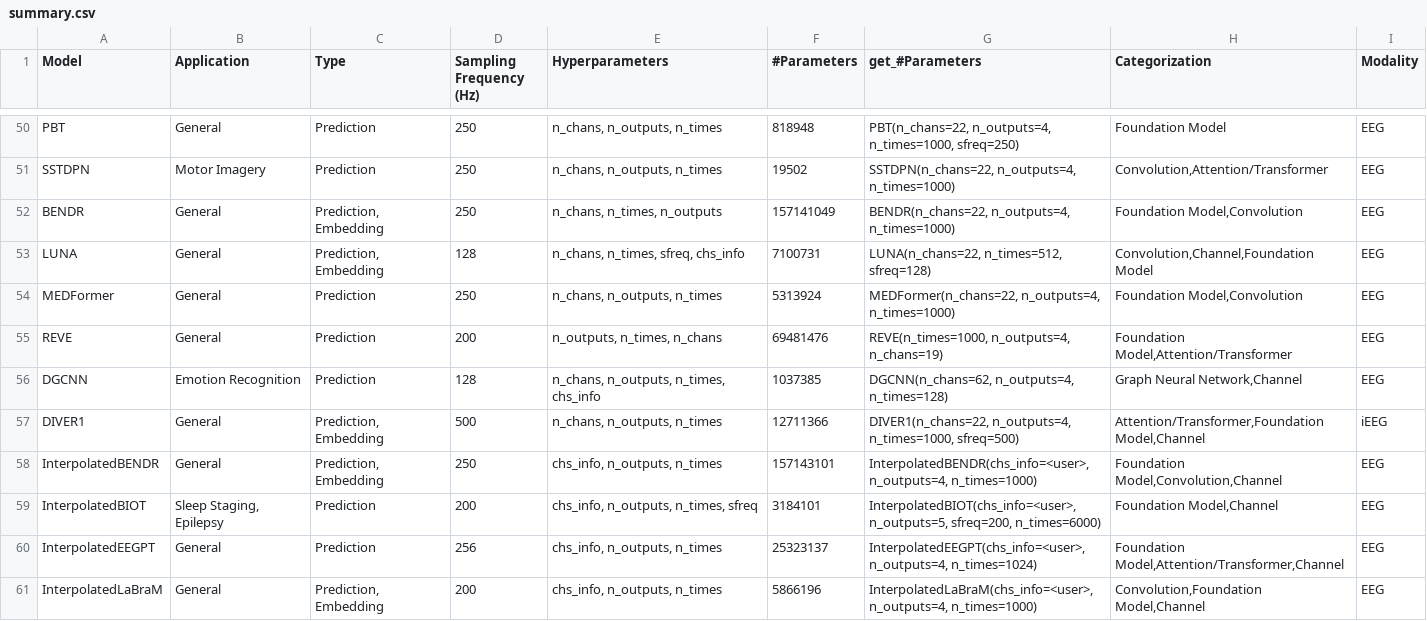
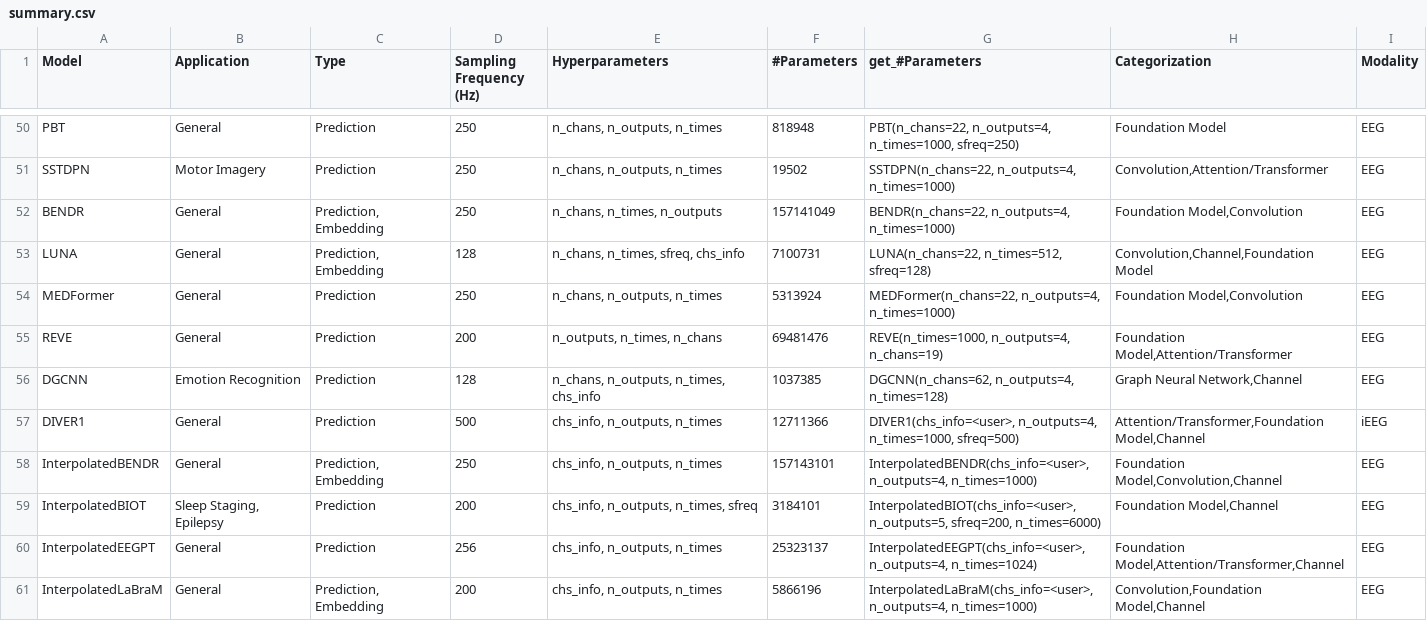
Before and after one commit to braindecode/braindecode, a CSV file: braindecode/models/summary.csv, drawn as a sheet; only a part is shown, gaps mark what is left out.

```diff
--- a/braindecode/models/summary.csv
+++ b/braindecode/models/summary.csv
@@ -56,3 +56,3 @@ REVE,General,Prediction,200,"n_outputs, n_times, n_chans",69481476,"REVE(n_times
 DGCNN,Emotion Recognition,Prediction,128,"n_chans, n_outputs, n_times, chs_info",1037385,"DGCNN(n_chans=62, n_outputs=4, n_times=128)","Graph Neural Network,Channel",EEG
-DIVER1,General,"Prediction, Embedding",500,"n_chans, n_outputs, n_times",12711366,"DIVER1(n_chans=22, n_outputs=4, n_times=1000, sfreq=500)","Attention/Transformer,Foundation Model,Channel",iEEG
+DIVER1,General,Prediction,500,"chs_info, n_outputs, n_times",12711366,"DIVER1(chs_info=<user>, n_outputs=4, n_times=1000, sfreq=500)","Attention/Transformer,Foundation Model,Channel",iEEG
 InterpolatedBENDR,General,"Prediction, Embedding",250,"chs_info, n_outputs, n_times",157143101,"InterpolatedBENDR(chs_info=<user>, n_outputs=4, n_times=1000)","Foundation Model,Convolution,Channel",EEG
```
Also changed, not shown: 10 other files.
